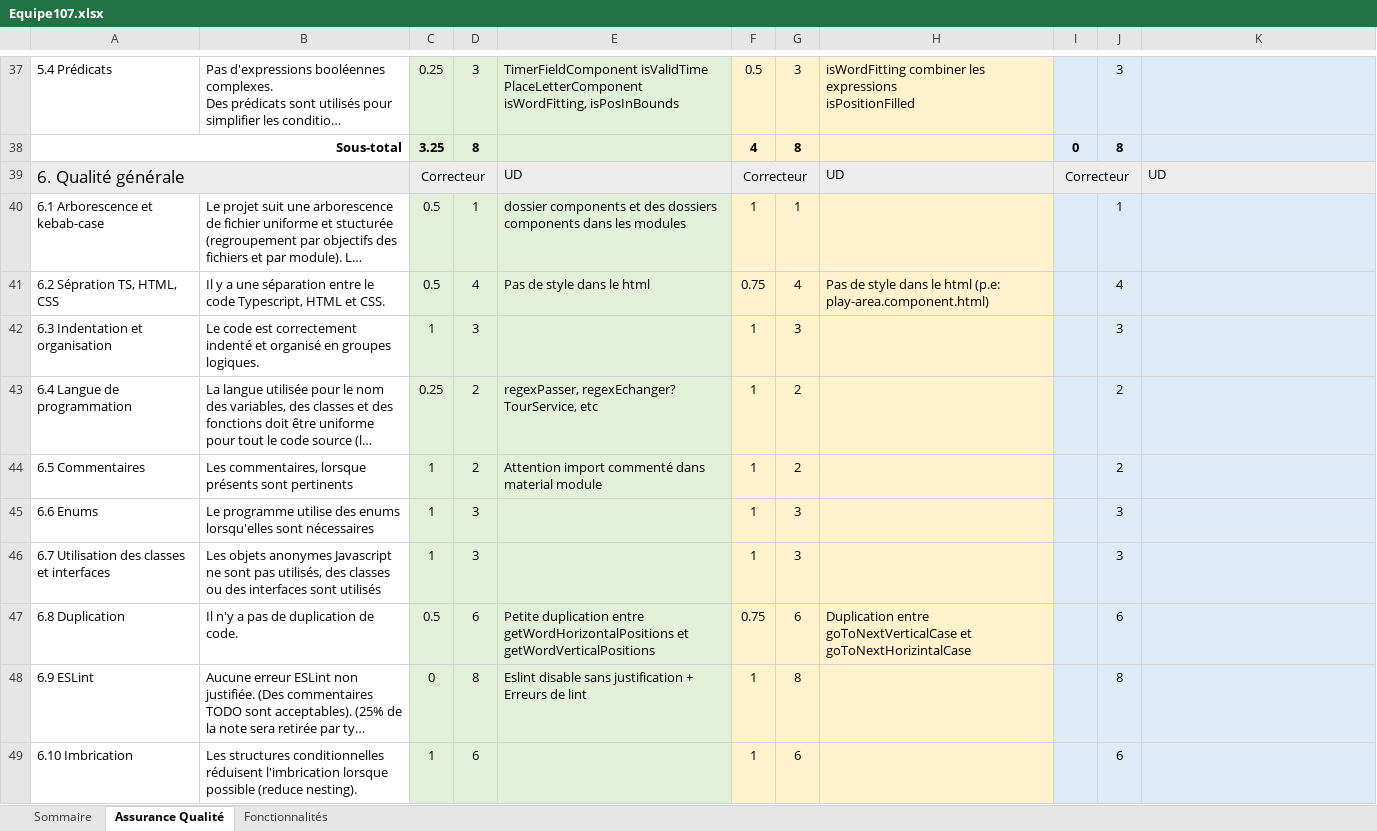
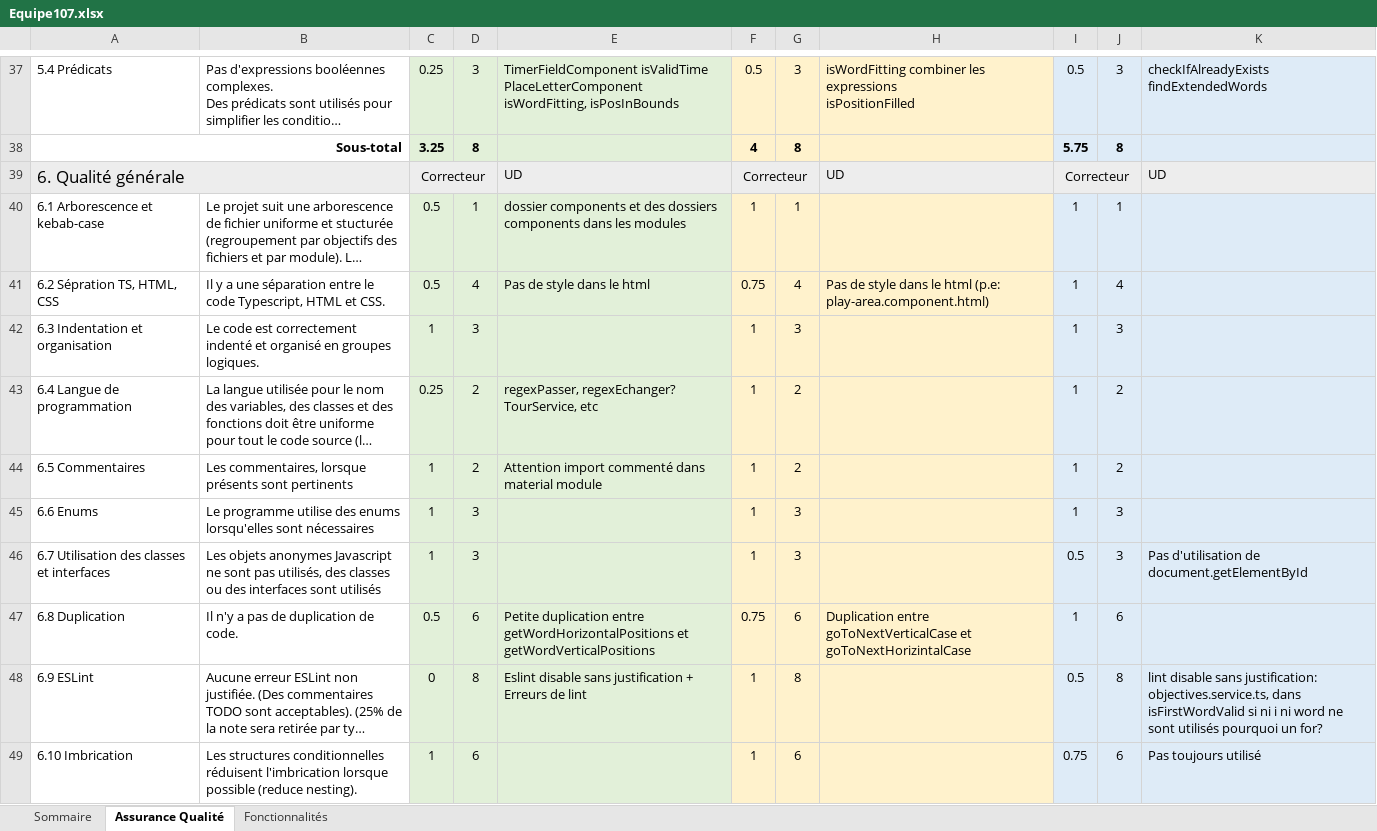
Before and after one commit to MikeFolepe/Scrabble-web-application, an Excel workbook: Equipe107.xlsx, sheet Assurance Qualité, drawn as a sheet; only a part is shown, gaps mark what is left out; long unchanged cells end in …; values as stored, in another font and other column widths than the file's, no borders; ↵ is a line break in a cell; the diff covers the shown part only; the diff names each change by its address in the sheet, - before the commit and + after, or states it on an @@ line.

```diff
--- a/Equipe107.xlsx (sheet Assurance Qualité)
+++ b/Equipe107.xlsx (sheet Assurance Qualité)
-I37: (empty)
+I37: 0.5
-K37: (empty)
+K37: checkIfAlreadyExists ↵ findExtendedWords
-I38: 0
+I38: 5.75
-I40:I45: (empty)
+I40:I45: 1
-I46: (empty)
+I46: 0.5
-K46: (empty)
+K46: Pas d'utilisation de document.getElementById
-I47: (empty)
+I47: 1
-I48: (empty)
+I48: 0.5
-K48: (empty)
+K48: lint disable sans justification: objectives.service.ts, dans isFirstWordValid si ni i ni word ne sont utilisés pourquoi un for?
-I49: (empty)
+I49: 0.75
-K49: (empty)
+K49: Pas toujours utilisé
```
Also changed, not shown: 38 edited cells elsewhere in this sheet, sheet Fonctionnalités, sheet Sommaire.
